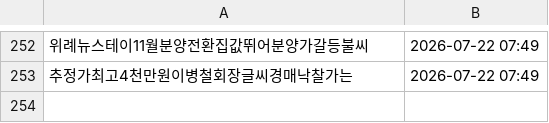
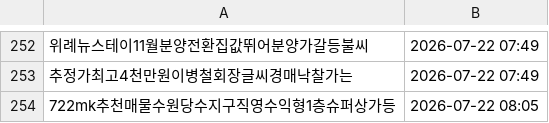
Before and after one commit to offiscan/offiscan, a CSV file: news_master.csv, drawn as a sheet; only a part is shown, gaps mark what is left out; the diff names each change by its address in the sheet, - before the commit and + after, or states it on an @@ line.

```diff
--- a/news_master.csv
+++ b/news_master.csv
+row 254: 722mk추천매물수원당수지구직영수익형1층슈퍼상가등 | 2026-07-22 08:05
```
Also changed, not shown: 1 other file.
